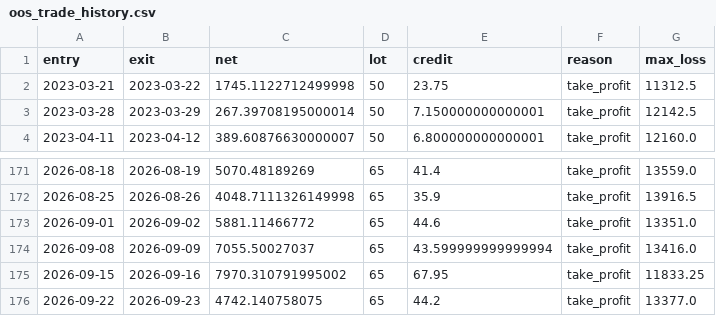
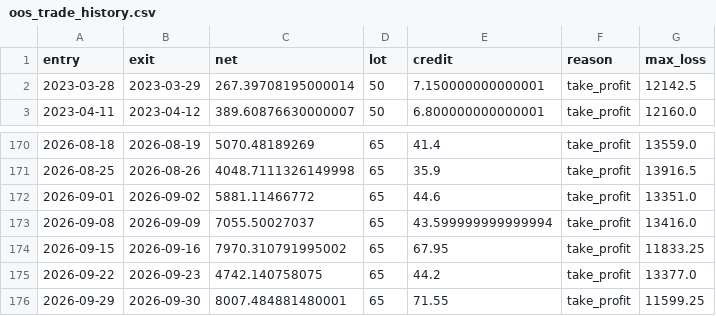
Before and after one commit to vishnuvcr/Iron_condor, a CSV file: data/research/oos_trade_history.csv, drawn as a sheet; only a part is shown, gaps mark what is left out.

```diff
--- a/data/research/oos_trade_history.csv
+++ b/data/research/oos_trade_history.csv
@@ -1,3 +1,2 @@
 entry,exit,net,lot,credit,reason,max_loss
-2023-03-21,2023-03-22,1745.1122712499998,50,23.75,take_profit,11312.5
 2023-03-28,2023-03-29,267.39708195000014,50,7.150000000000001,take_profit,12142.5
@@ -176 +175,2 @@ entry,exit,net,lot,credit,reason,max_loss
 2026-09-22,2026-09-23,4742.140758075,65,44.2,take_profit,13377.0
+2026-09-29,2026-09-30,8007.484881480001,65,71.55,take_profit,11599.25
```
Also changed, not shown: data/research/oos_trade_history_detailed.csv, data/research/oos_train_parameter_leaderboard.csv, 9 other files.
